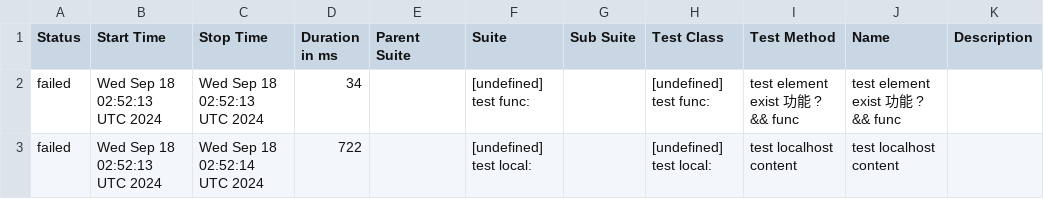
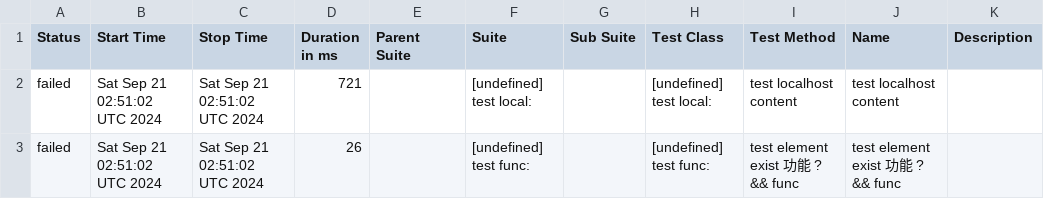
Before and after one commit to yusong-demo/integration-example, a CSV file: 8f90fc8115f9af156f193fa1d9f119c76fe99939/data/suites.csv, drawn as a sheet.

```diff
--- a/8f90fc8115f9af156f193fa1d9f119c76fe99939/data/suites.csv
+++ b/8f90fc8115f9af156f193fa1d9f119c76fe99939/data/suites.csv
@@ -1,3 +1,3 @@
 "Status","Start Time","Stop Time","Duration in ms","Parent Suite","Suite","Sub Suite","Test Class","Test Method","Name","Description"
-"failed","Wed Sep 18 02:52:13 UTC 2024","Wed Sep 18 02:52:13 UTC 2024","34","","[undefined] test func:","","[undefined] test func:","test element exist 功能 ? && func","test element exist 功能 ? && func",""
-"failed","Wed Sep 18 02:52:13 UTC 2024","Wed Sep 18 02:52:14 UTC 2024","722","","[undefined] test local:","","[undefined] test local:","test localhost content","test localhost content",""
+"failed","Sat Sep 21 02:51:02 UTC 2024","Sat Sep 21 02:51:02 UTC 2024","721","","[undefined] test local:","","[undefined] test local:","test localhost content","test localhost content",""
+"failed","Sat Sep 21 02:51:02 UTC 2024","Sat Sep 21 02:51:02 UTC 2024","26","","[undefined] test func:","","[undefined] test func:","test element exist 功能 ? && func","test element exist 功能 ? && func",""
```
Also changed, not shown: 23 other files.
